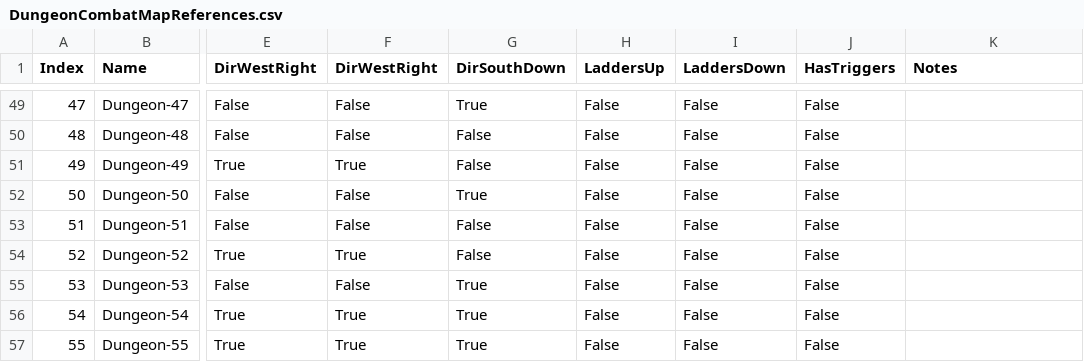
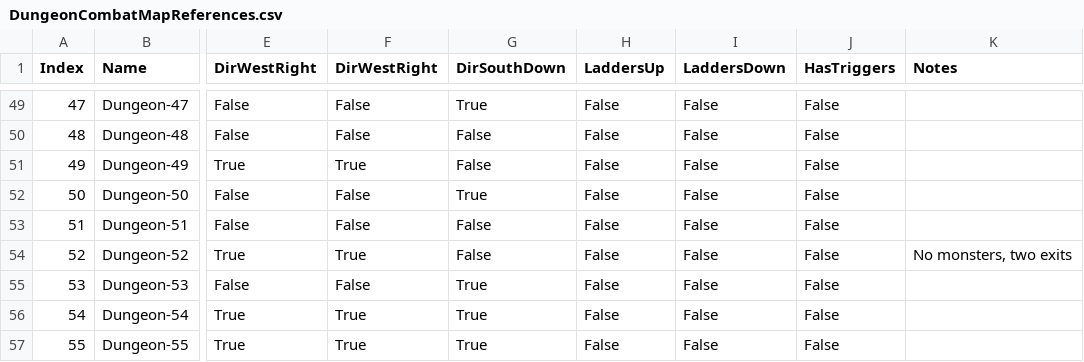
Before and after one commit to bradhannah/Ultima5Redux, a CSV file: Ultima5Redux/DataFiles/DungeonCombatMapReferences.csv, drawn as a sheet; only a part is shown, gaps mark what is left out; the diff names each change by its address in the sheet, - before the commit and + after, or states it on an @@ line.

```diff
--- a/Ultima5Redux/DataFiles/DungeonCombatMapReferences.csv
+++ b/Ultima5Redux/DataFiles/DungeonCombatMapReferences.csv
-K54 (Notes): (empty)
+K54 (Notes): No monsters, two exits
```
Also changed, not shown: Ultima5Redux/DataFiles/DungeonRoomAccess.csv, 1 other file.
